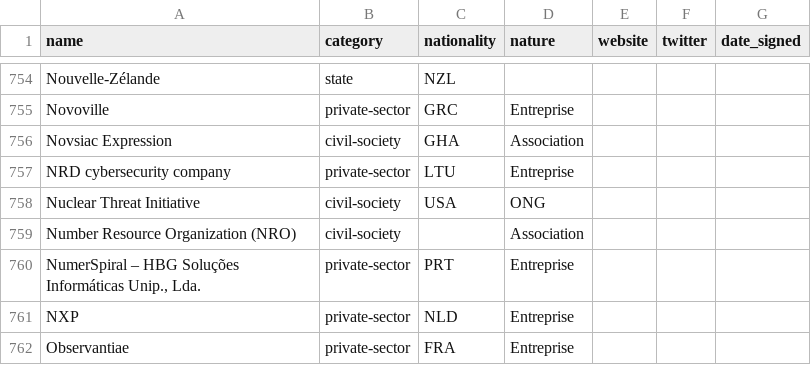
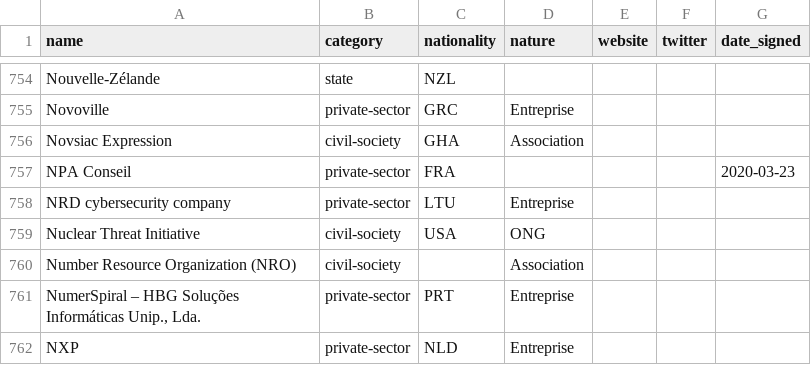
Before and after one commit to ambanum/ParisCall, a CSV file: supporters.csv, drawn as a sheet; only a part is shown, gaps mark what is left out; the shorter side is filled out with more unchanged rows.

Commit message:
Add NPA Conseil supporter [skip ci]

```diff
--- a/supporters.csv
+++ b/supporters.csv
@@ -756,2 +756,3 @@ name,category,nationality,nature,website,twitter,date_signed
 "Novsiac Expression","civil-society","GHA","Association","","",""
+"NPA Conseil","private-sector","FRA","","","","2020-03-23"
 "NRD cybersecurity company","private-sector","LTU","Entreprise","","",""
```
Also changed, not shown: 14 other files.
